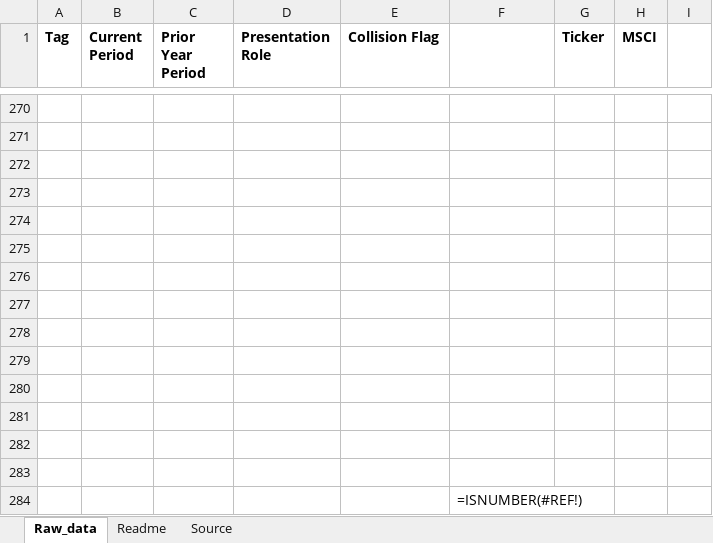
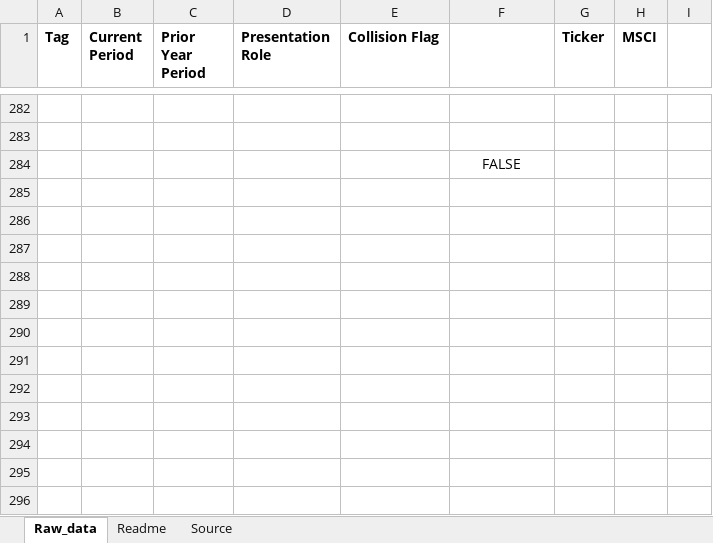
Before and after one commit to henrysouchien/edgar-updater, an Excel workbook: Updater_EDGAR.xlsm, sheet Raw_data, drawn as a sheet; only a part is shown, gaps mark what is left out; values as stored, in another font and other column widths than the file's, no borders; formulas without a stored value are shown as written; charts and pictures not drawn; removed rows and columns are numbered as before the commit, all else as after; the diff covers the shown part only; the diff names each change by its address in the sheet, - before the commit and + after, or states it on an @@ line.

```diff
--- a/Updater_EDGAR.xlsm (sheet Raw_data)
+++ b/Updater_EDGAR.xlsm (sheet Raw_data)
-row 272: (empty)
-row 273: (empty)
-row 274: (empty)
-row 275: (empty)
-row 276: (empty)
-row 277: (empty)
-row 278: (empty)
-row 279: (empty)
-row 280: (empty)
-row 281: (empty)
-row 282: (empty)
-row 283: (empty)
-F284: =ISNUMBER(#REF!)
+F284: FALSE
-F284 alignment: left
+F284 alignment: center
```
Also changed, not shown: other rows of this sheet, sheet Readme, sheet Source, charts or pictures, 4 other files.
